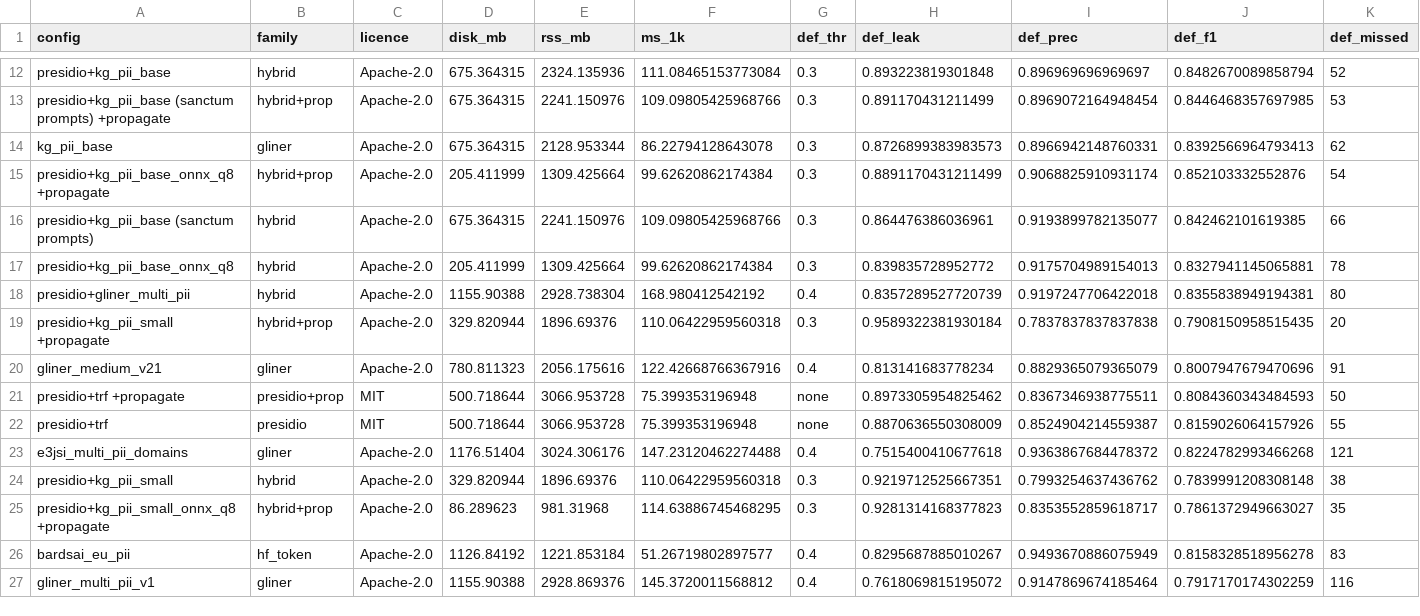
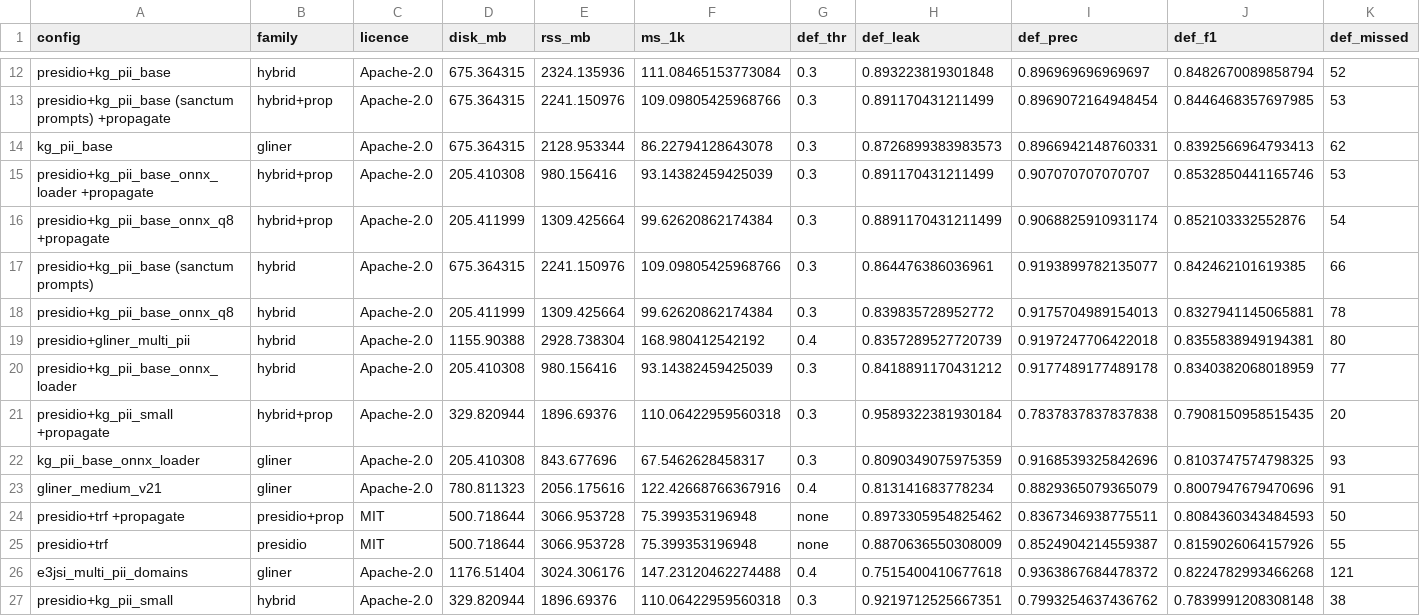
Before and after one commit to FilippoTonci/sanctum-research, a CSV file: results/leaderboard.csv, drawn as a sheet; only a part is shown, gaps mark what is left out; the shorter side is filled out with more unchanged rows; rows hold the shown columns only; the diff names each change by its address in the sheet, - before the commit and + after, or states it on an @@ line.

```diff
--- a/results/leaderboard.csv
+++ b/results/leaderboard.csv
+row 15: presidio+kg_pii_base_onnx_loader +propagate | hybrid+prop | Apache-2.0 | 205.410308 | 980.156416 | 93.14382459425039 | 0.3 | 0.891170431211499 | 0.907070707070707 | 0.8532850441165746 | 53
+row 20: presidio+kg_pii_base_onnx_loader | hybrid | Apache-2.0 | 205.410308 | 980.156416 | 93.14382459425039 | 0.3 | 0.8418891170431212 | 0.9177489177489178 | 0.8340382068018959 | 77
+row 22: kg_pii_base_onnx_loader | gliner | Apache-2.0 | 205.410308 | 843.677696 | 67.5462628458317 | 0.3 | 0.8090349075975359 | 0.9168539325842696 | 0.8103747574798325 | 93
```
Also changed, not shown: 12 other files.
